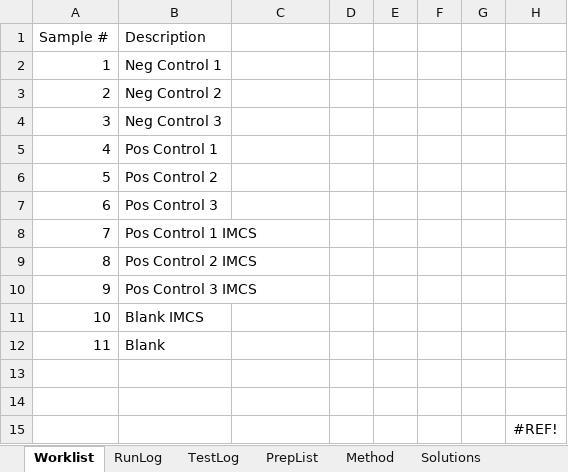
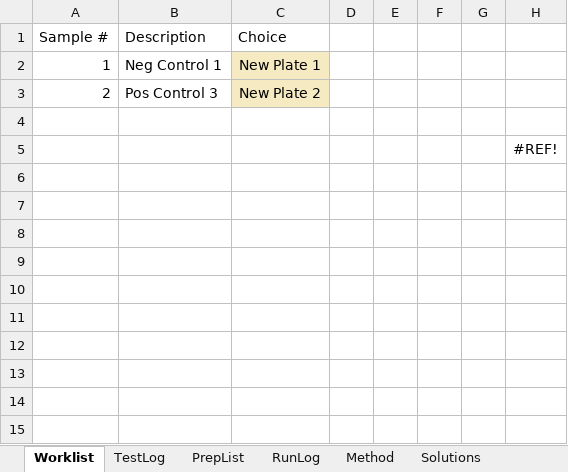
Before and after one commit to Pfizer-BradleyBare/PytomatedLiquidHandling, an Excel workbook: Method Maker.xlsm, sheet Worklist, drawn as a sheet; values as stored, in another font and other column widths than the file's, no borders; charts and pictures not drawn; the diff names each change by its address in the sheet, - before the commit and + after, or states it on an @@ line.

Commit message:
Had to make a change. Split plates was not taken into account

```diff
--- a/Method Maker.xlsm (sheet Worklist)
+++ b/Method Maker.xlsm (sheet Worklist)
@@ sheet tab order changed: Worklist | TestLog | PrepList | RunLog | Method | Solutions @@
-C1: (empty)
+C1: Choice
-C2 (Choice): (empty)
+C2 (Choice): New Plate 1
-C2:C3 fill: none
+C2:C3 fill: #F6EAC2
-B3 (Description): Neg Control 2
+B3 (Description): Pos Control 3
-C3 (Choice): (empty)
+C3 (Choice): New Plate 2
-row 4: 3 | Neg Control 3
-row 5: 4 | Pos Control 1
-row 6: 5 | Pos Control 2
-row 7: 6 | Pos Control 3
-row 8: 7 | Pos Control 1 IMCS
-row 9: 8 | Pos Control 2 IMCS
-row 10: 9 | Pos Control 3 IMCS
-row 11: 10 | Blank IMCS
-row 12: 11 | Blank
-row 13: (empty)
```
Also changed, not shown: sheet TestLog, sheet RunLog, sheet Method, sheet PrepList, sheet Solutions, charts or pictures, 3 other files.
